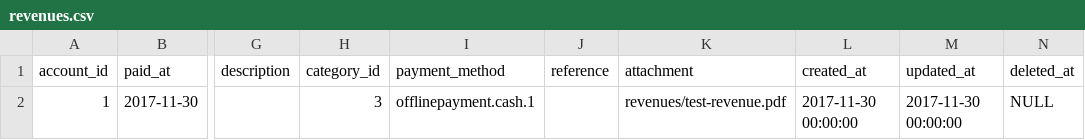
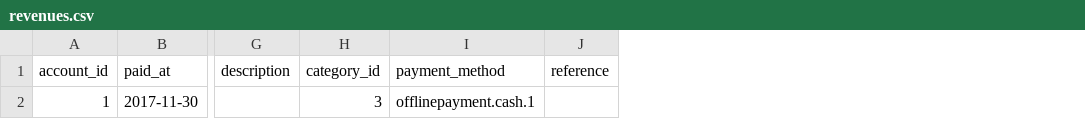
Before and after one commit to RysTechDEV/akaunting, a CSV file: public/files/import/revenues.csv, drawn as a sheet; only a part is shown, gaps mark what is left out; the diff names each change by its address in the sheet, - before the commit and + after, or states it on an @@ line.

```diff
--- a/public/files/import/revenues.csv
+++ b/public/files/import/revenues.csv
-column K (attachment), row 2: revenues/test-revenue.pdf
-column L (created_at), row 2: 2017-11-30 00:00:00
-column M (updated_at), row 2: 2017-11-30 00:00:00
-column N (deleted_at), row 2: NULL
```
Also changed, not shown: public/files/import/bills.csv, public/files/import/invoices.csv, 5 other files.
